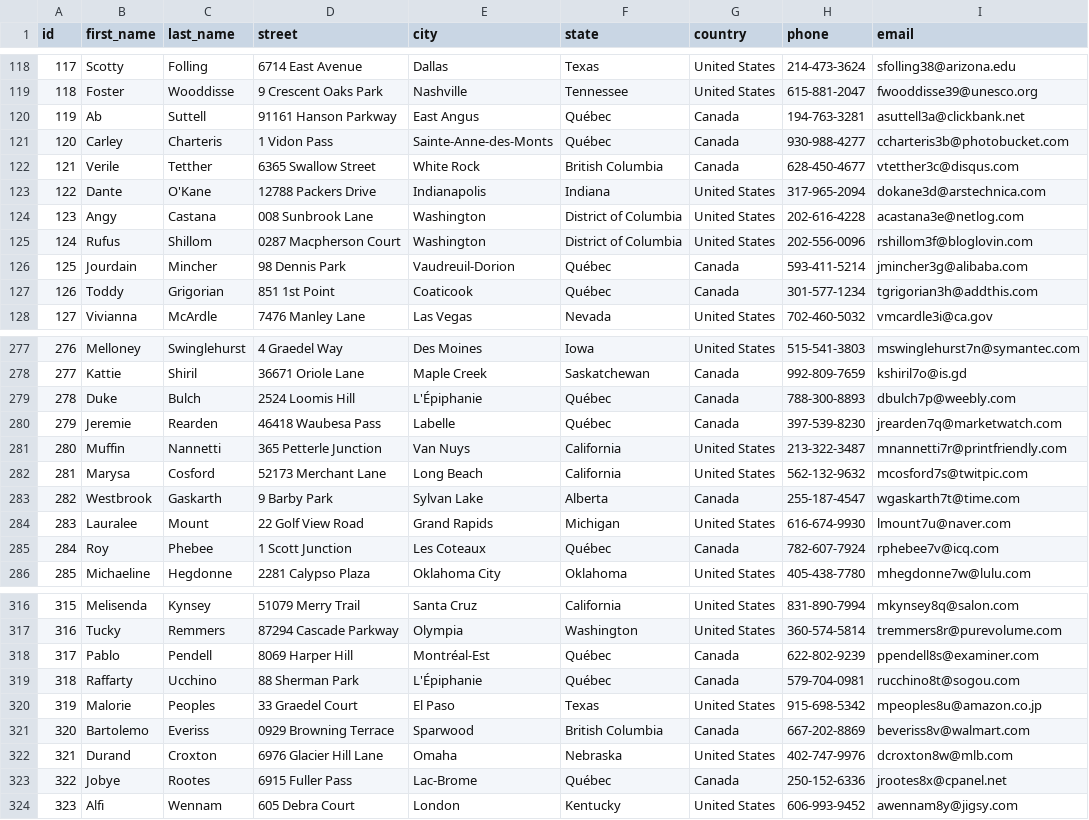
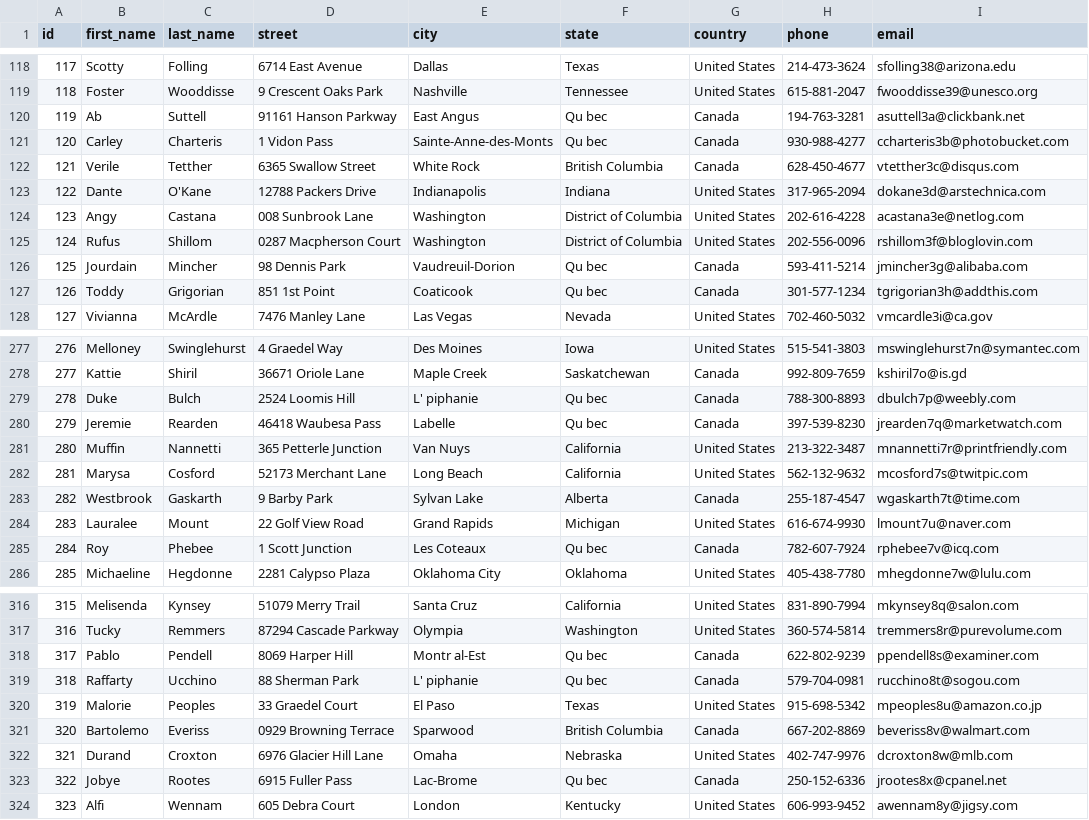
Before and after one commit to maahcin/data-warehouses-agh, a CSV file: cwiczenia 4/data/customers.csv, drawn as a sheet; only a part is shown, gaps mark what is left out; the diff covers the shown part only; the diff names each change by its address in the sheet, - before the commit and + after, or states it on an @@ line.

```diff
--- a/cwiczenia 4/data/customers.csv
+++ b/cwiczenia 4/data/customers.csv
-F120:F121 (state): Québec
+F120:F121 (state): Qu bec
-F126:F127 (state): Québec
+F126:F127 (state): Qu bec
-E279 (city): L'Épiphanie
+E279 (city): L' piphanie
-F279:F280 (state): Québec
+F279:F280 (state): Qu bec
-F285 (state): Québec
+F285 (state): Qu bec
-E318 (city): Montréal-Est
+E318 (city): Montr al-Est
-F318:F319 (state): Québec
+F318:F319 (state): Qu bec
-E319 (city): L'Épiphanie
+E319 (city): L' piphanie
-F323 (state): Québec
+F323 (state): Qu bec
```
Also changed, not shown: 94 edited cells elsewhere in this file, 15 other files.
